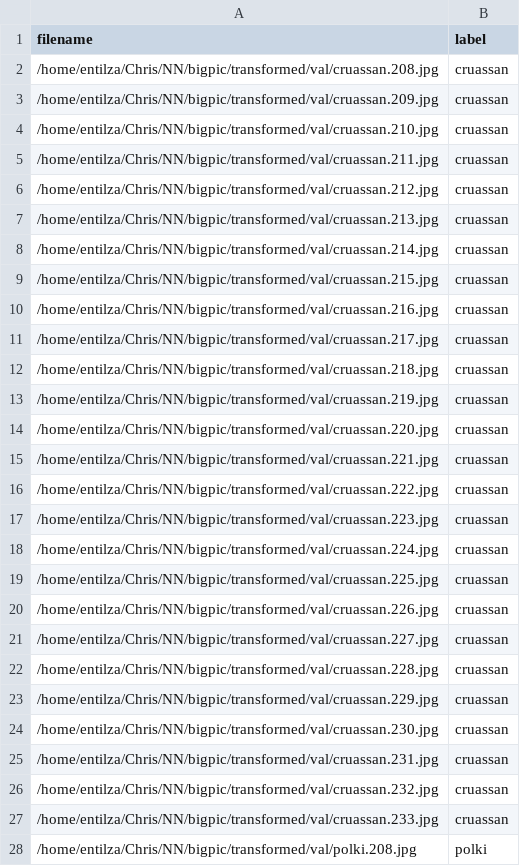
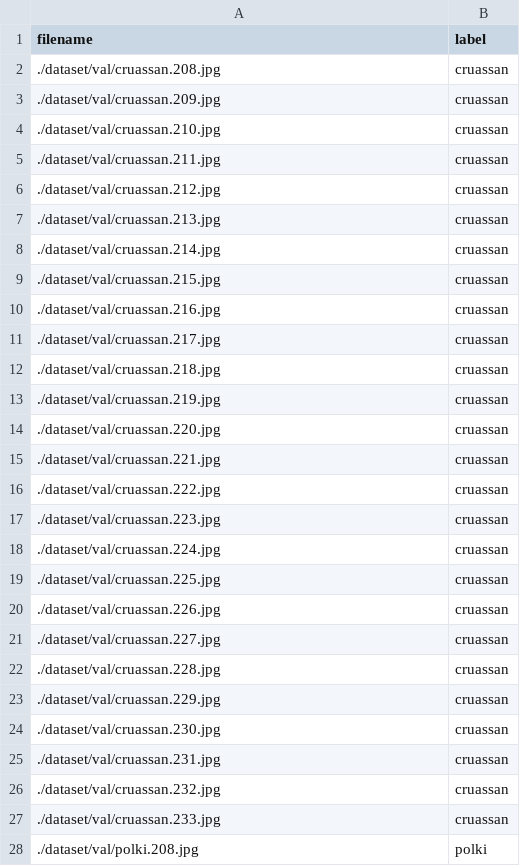
Before and after one commit to Christina174/cnn-bakery-products, a CSV file: dataset/val.csv, drawn as a sheet; only a part is shown; the diff covers the shown part only.

```diff
--- a/dataset/val.csv
+++ b/dataset/val.csv
@@ -1,28 +1,28 @@
 filename,label
-/home/entilza/Chris/NN/bigpic/transformed/val/cruassan.208.jpg,cruassan
-/home/entilza/Chris/NN/bigpic/transformed/val/cruassan.209.jpg,cruassan
-/home/entilza/Chris/NN/bigpic/transformed/val/cruassan.210.jpg,cruassan
-/home/entilza/Chris/NN/bigpic/transformed/val/cruassan.211.jpg,cruassan
-/home/entilza/Chris/NN/bigpic/transformed/val/cruassan.212.jpg,cruassan
-/home/entilza/Chris/NN/bigpic/transformed/val/cruassan.213.jpg,cruassan
-/home/entilza/Chris/NN/bigpic/transformed/val/cruassan.214.jpg,cruassan
-/home/entilza/Chris/NN/bigpic/transformed/val/cruassan.215.jpg,cruassan
-/home/entilza/Chris/NN/bigpic/transformed/val/cruassan.216.jpg,cruassan
-/home/entilza/Chris/NN/bigpic/transformed/val/cruassan.217.jpg,cruassan
-/home/entilza/Chris/NN/bigpic/transformed/val/cruassan.218.jpg,cruassan
-/home/entilza/Chris/NN/bigpic/transformed/val/cruassan.219.jpg,cruassan
-/home/entilza/Chris/NN/bigpic/transformed/val/cruassan.220.jpg,cruassan
-/home/entilza/Chris/NN/bigpic/transformed/val/cruassan.221.jpg,cruassan
-/home/entilza/Chris/NN/bigpic/transformed/val/cruassan.222.jpg,cruassan
-/home/entilza/Chris/NN/bigpic/transformed/val/cruassan.223.jpg,cruassan
-/home/entilza/Chris/NN/bigpic/transformed/val/cruassan.224.jpg,cruassan
-/home/entilza/Chris/NN/bigpic/transformed/val/cruassan.225.jpg,cruassan
-/home/entilza/Chris/NN/bigpic/transformed/val/cruassan.226.jpg,cruassan
-/home/entilza/Chris/NN/bigpic/transformed/val/cruassan.227.jpg,cruassan
-/home/entilza/Chris/NN/bigpic/transformed/val/cruassan.228.jpg,cruassan
-/home/entilza/Chris/NN/bigpic/transformed/val/cruassan.229.jpg,cruassan
-/home/entilza/Chris/NN/bigpic/transformed/val/cruassan.230.jpg,cruassan
-/home/entilza/Chris/NN/bigpic/transformed/val/cruassan.231.jpg,cruassan
-/home/entilza/Chris/NN/bigpic/transformed/val/cruassan.232.jpg,cruassan
-/home/entilza/Chris/NN/bigpic/transformed/val/cruassan.233.jpg,cruassan
-/home/entilza/Chris/NN/bigpic/transformed/val/polki.208.jpg,polki
+./dataset/val/cruassan.208.jpg,cruassan
+./dataset/val/cruassan.209.jpg,cruassan
+./dataset/val/cruassan.210.jpg,cruassan
+./dataset/val/cruassan.211.jpg,cruassan
+./dataset/val/cruassan.212.jpg,cruassan
+./dataset/val/cruassan.213.jpg,cruassan
+./dataset/val/cruassan.214.jpg,cruassan
+./dataset/val/cruassan.215.jpg,cruassan
+./dataset/val/cruassan.216.jpg,cruassan
+./dataset/val/cruassan.217.jpg,cruassan
+./dataset/val/cruassan.218.jpg,cruassan
+./dataset/val/cruassan.219.jpg,cruassan
+./dataset/val/cruassan.220.jpg,cruassan
+./dataset/val/cruassan.221.jpg,cruassan
+./dataset/val/cruassan.222.jpg,cruassan
+./dataset/val/cruassan.223.jpg,cruassan
+./dataset/val/cruassan.224.jpg,cruassan
+./dataset/val/cruassan.225.jpg,cruassan
+./dataset/val/cruassan.226.jpg,cruassan
+./dataset/val/cruassan.227.jpg,cruassan
+./dataset/val/cruassan.228.jpg,cruassan
+./dataset/val/cruassan.229.jpg,cruassan
+./dataset/val/cruassan.230.jpg,cruassan
+./dataset/val/cruassan.231.jpg,cruassan
+./dataset/val/cruassan.232.jpg,cruassan
+./dataset/val/cruassan.233.jpg,cruassan
+./dataset/val/polki.208.jpg,polki
```
Also changed, not shown: 56 edited cells elsewhere in this file, dataset/test.csv, 5 other files.
